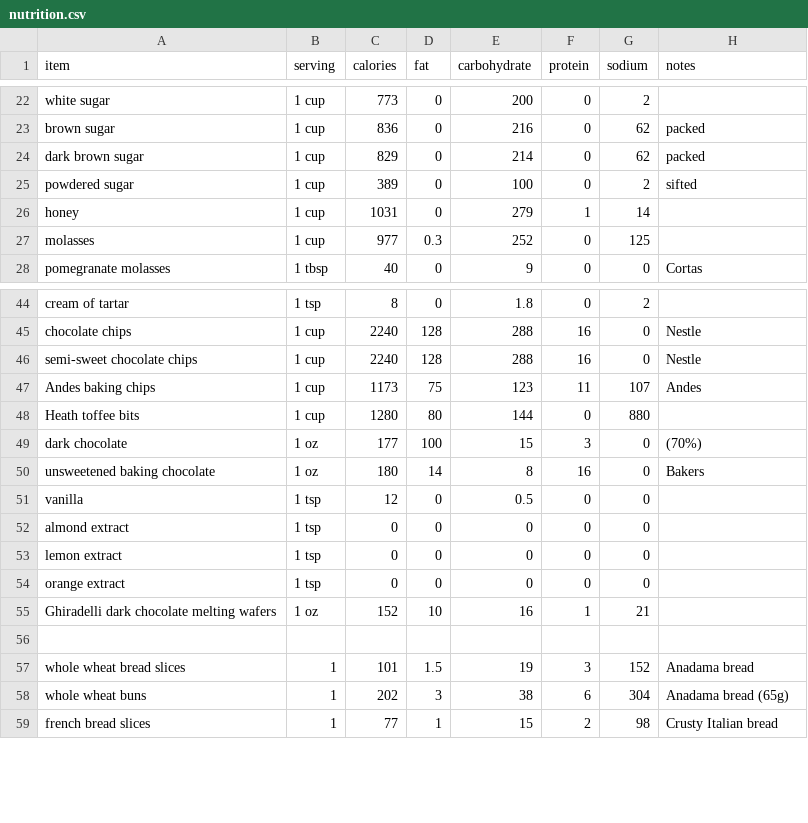
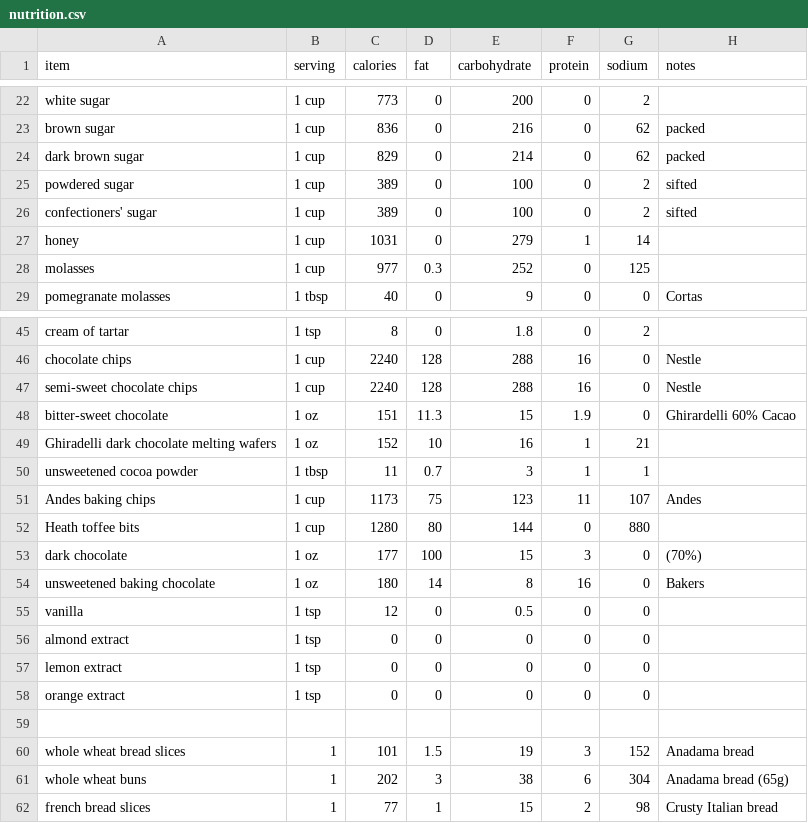
Before and after one commit to cyberfrosty/webapps, a CSV file: nutrition.csv, drawn as a sheet; only a part is shown, gaps mark what is left out.

Commit message:
more chocolate

```diff
--- a/nutrition.csv
+++ b/nutrition.csv
@@ -25,2 +25,3 @@ dark brown sugar,             1 cup,   829,    0, 214,   0,   62, packed
 powdered sugar,               1 cup,   389,    0, 100,   0,    2, sifted
+confectioners' sugar,         1 cup,   389,    0, 100,   0,    2, sifted
 honey,                        1 cup,  1031,    0, 279,   1,   14,
@@ -46,2 +47,5 @@ chocolate chips,              1 cup,  2240,  128, 288,  16,    0, Nestle
 semi-sweet chocolate chips,   1 cup,  2240,  128, 288,  16,    0, Nestle
+bitter-sweet chocolate,        1 oz,   151, 11.3,  15, 1.9,    0, Ghirardelli 60% Cacao
+Ghiradelli dark chocolate melting wafers, 1 oz, 152,10,16,1,  21,
+unsweetened cocoa powder,    1 tbsp,    11,  0.7,   3,   1,    1,
 Andes baking chips,           1 cup,  1173,   75, 123,  11,  107, Andes
@@ -54,3 +58,2 @@ lemon extract,                1 tsp,     0,    0,   0,   0,    0,
 orange extract,               1 tsp,     0,    0,   0,   0,    0,
-Ghiradelli dark chocolate melting wafers, 1 oz, 152,10,16,1,  21,
 
```
